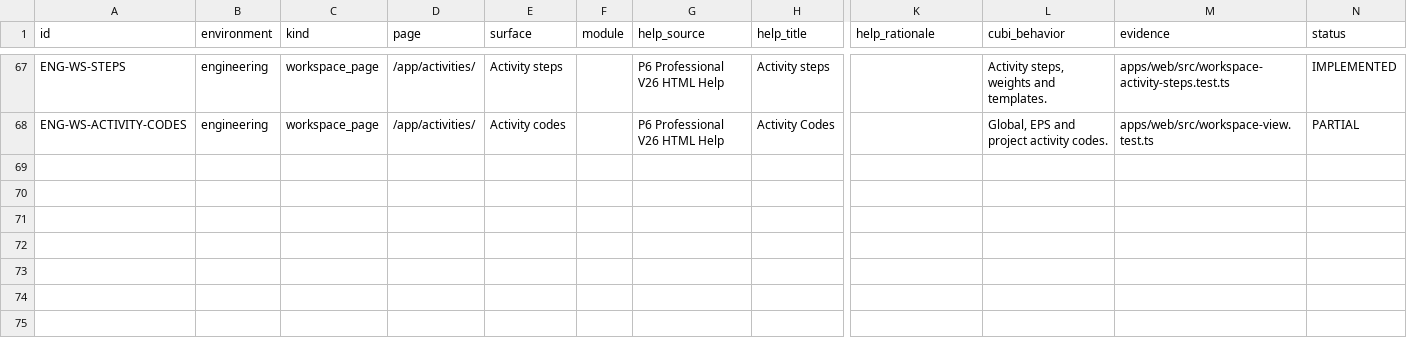
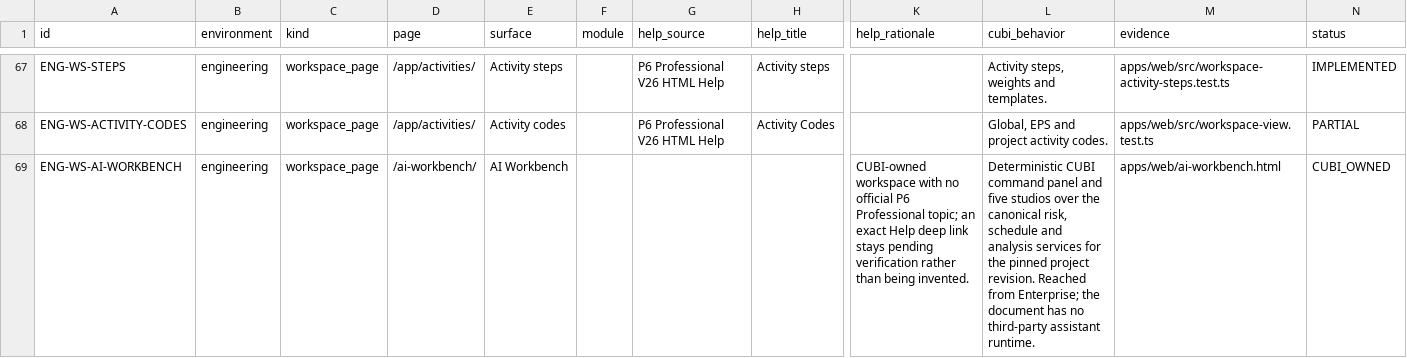
Before and after one commit to consttruction-pm/consttruction-pm-platform, a CSV file: docs/traceability/cubi-engineering-v26.csv, drawn as a sheet; only a part is shown, gaps mark what is left out; rows hold the shown columns only; the diff names each change by its address in the sheet, - before the commit and + after, or states it on an @@ line.

Commit message:
feat(ai-workbench): register the workbench document in the Help traceability matrix
Register `/ai-workbench/` as a CUBI-owned traceability row instead of leaving
the Workbench outside the generated Help registry.

- `docs/traceability/engineering-v26.json`: add `ENG-WS-AI-WORKBENCH`
  (`CUBI_OWNED`, `help: null`) with an explicit rationale: no official vendor
  topic describes the CUBI-owned Workbench, and no deep link is invented.
- Regenerate `help-registry.generated.ts` (84 entries, 69 with an official
  topic), the traceability Markdown/CSV and the cubisite matrix.
- Update the capability-inheritance row-count note to 84.
- Add a resolver test: `/ai-workbench/` resolves to internal docs with the
  registered entry id, no topic and the CUBI-owned rationale.
- Document the registry entry in `docs/ai-workbench/HELP_CROSSWALK.md`; the
  per-studio status stays `HELP_REFERENCE_PENDING` until a verified CUBI page
  exists.

Tests: 1277 + 16 web tests pass; 6 Help reference Python tests pass.

```diff
--- a/docs/traceability/cubi-engineering-v26.csv
+++ b/docs/traceability/cubi-engineering-v26.csv
+row 69: ENG-WS-AI-WORKBENCH | engineering | workspace_page | /ai-workbench/ | AI Workbench |  |  |  | CUBI-owned workspace with no official P6 Professional topic; an exact Help deep link stays pending verification rather than being invented. | Deterministic CUBI command panel and five studios over the canonical risk, schedule and analysis services for the pinned project revision. Reached from Enterprise; the document has no third-party assistant runtime. | apps/web/ai-workbench.html | CUBI_OWNED
```
Also changed, not shown: 8 other files.
